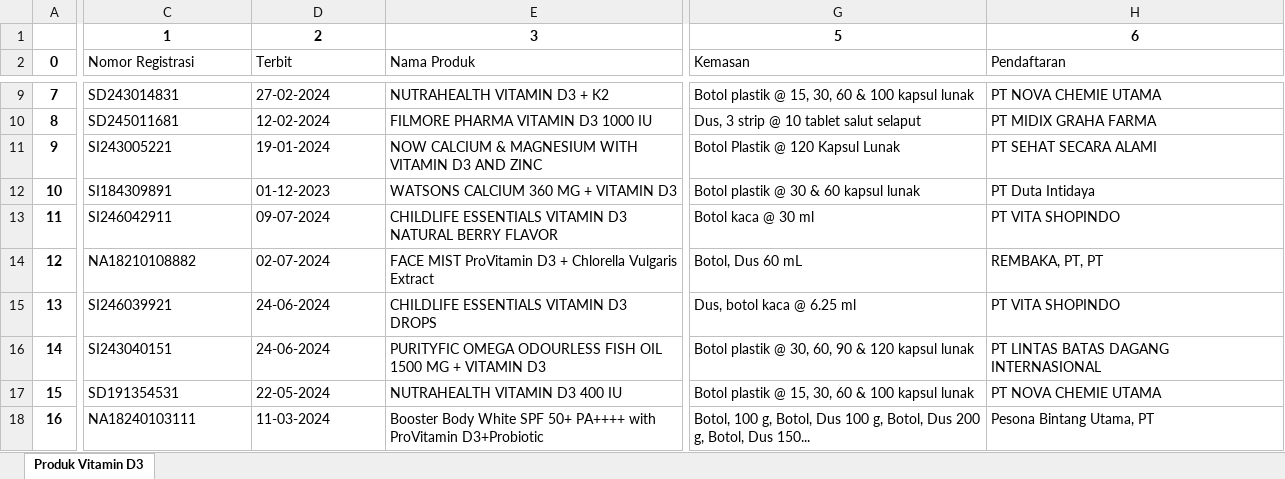
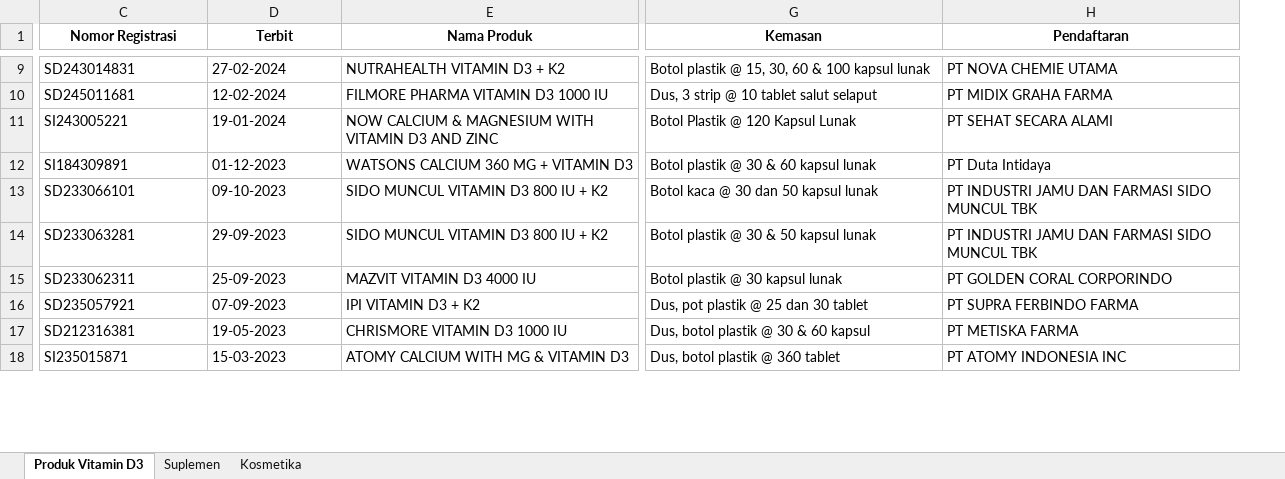
Before and after one commit to blockheron/vitamin-d3, an Excel workbook: produk_vitD3.xlsx, sheet Produk Vitamin D3, drawn as a sheet; only a part is shown, gaps mark what is left out; values as stored, in another font and other column widths than the file's, no borders; removed rows and columns are numbered as before the commit, all else as after; rows hold the shown columns only; the diff covers the shown part only; the diff names each change by its address in the sheet, - before the commit and + after, or states it on an @@ line.

```diff
--- a/produk_vitD3.xlsx (sheet Produk Vitamin D3)
+++ b/produk_vitD3.xlsx (sheet Produk Vitamin D3)
+sheet tab: Suplemen
+sheet tab: Kosmetika
-column A (0), rows 9-13: 7 | 8 | 9 | 10 | 11; rows 15-17: 13 | 14 | 15
-row 1:  | 1 | 2 | 3 | 5 | 6
@@ C1:H1 bold: off → on, alignment: left → center @@
-C13 (Nomor Registrasi): SI246042911
+C13 (Nomor Registrasi): SD233066101
-D13 (Terbit): 09-07-2024
+D13 (Terbit): 09-10-2023
-E13 (Nama Produk): CHILDLIFE ESSENTIALS VITAMIN D3 NATURAL BERRY FLAVOR
+E13 (Nama Produk): SIDO MUNCUL VITAMIN D3 800 IU + K2
-G13 (Kemasan): Botol kaca @ 30 ml
+G13 (Kemasan): Botol kaca @ 30 dan 50 kapsul lunak
-H13 (Pendaftaran): PT VITA SHOPINDO
+H13 (Pendaftaran): PT INDUSTRI JAMU DAN FARMASI SIDO MUNCUL TBK
-row 14: 12 | NA18210108882 | 02-07-2024 | FACE MIST ProVitamin D3 + Chlorella Vulgaris Extract | Botol, Dus 60 mL | REMBAKA, PT, PT
+row 14: SD233063281 | 29-09-2023 | SIDO MUNCUL VITAMIN D3 800 IU + K2 | Botol plastik @ 30 & 50 kapsul lunak | PT INDUSTRI JAMU DAN FARMASI SIDO MUNCUL TBK
+row 15: SD233062311 | 25-09-2023 | MAZVIT VITAMIN D3 4000 IU | Botol plastik @ 30 kapsul lunak | PT GOLDEN CORAL CORPORINDO
-C16 (Nomor Registrasi): SI246039921
+C16 (Nomor Registrasi): SD235057921
-D16 (Terbit): 24-06-2024
+D16 (Terbit): 07-09-2023
-E16 (Nama Produk): CHILDLIFE ESSENTIALS VITAMIN D3 DROPS
+E16 (Nama Produk): IPI VITAMIN D3 + K2
-G16 (Kemasan): Dus, botol kaca @ 6.25 ml
+G16 (Kemasan): Dus, pot plastik @ 25 dan 30 tablet
-H16 (Pendaftaran): PT VITA SHOPINDO
+H16 (Pendaftaran): PT SUPRA FERBINDO FARMA
-C17 (Nomor Registrasi): SI243040151
+C17 (Nomor Registrasi): SD212316381
-D17 (Terbit): 24-06-2024
+D17 (Terbit): 19-05-2023
-E17 (Nama Produk): PURITYFIC OMEGA ODOURLESS FISH OIL 1500 MG + VITAMIN D3
+E17 (Nama Produk): CHRISMORE VITAMIN D3 1000 IU
-G17 (Kemasan): Botol plastik @ 30, 60, 90 & 120 kapsul lunak
+G17 (Kemasan): Dus, botol plastik @ 30 & 60 kapsul
-H17 (Pendaftaran): PT LINTAS BATAS DAGANG INTERNASIONAL
+H17 (Pendaftaran): PT METISKA FARMA
-C18 (Nomor Registrasi): SD191354531
+C18 (Nomor Registrasi): SI235015871
-D18 (Terbit): 22-05-2024
+D18 (Terbit): 15-03-2023
-E18 (Nama Produk): NUTRAHEALTH VITAMIN D3 400 IU
+E18 (Nama Produk): ATOMY CALCIUM WITH MG & VITAMIN D3
-G18 (Kemasan): Botol plastik @ 15, 30, 60 & 100 kapsul lunak
+G18 (Kemasan): Dus, botol plastik @ 360 tablet
-H18 (Pendaftaran): PT NOVA CHEMIE UTAMA
+H18 (Pendaftaran): PT ATOMY INDONESIA INC
-row 18: 16 | NA18240103111 | 11-03-2024 | Booster Body White SPF 50+ PA++++ with ProVitamin D3+Probiotic | Botol, 100 g, Botol, Dus 100 g, Botol, Dus 200 g, Botol, Dus 150... | Pesona Bintang Utama, PT
```
Also changed, not shown: 13 added rows, 12 removed rows, 1 moved row, 1 added column, 1 removed column, 133 edited cells and cell formats elsewhere in this sheet.
